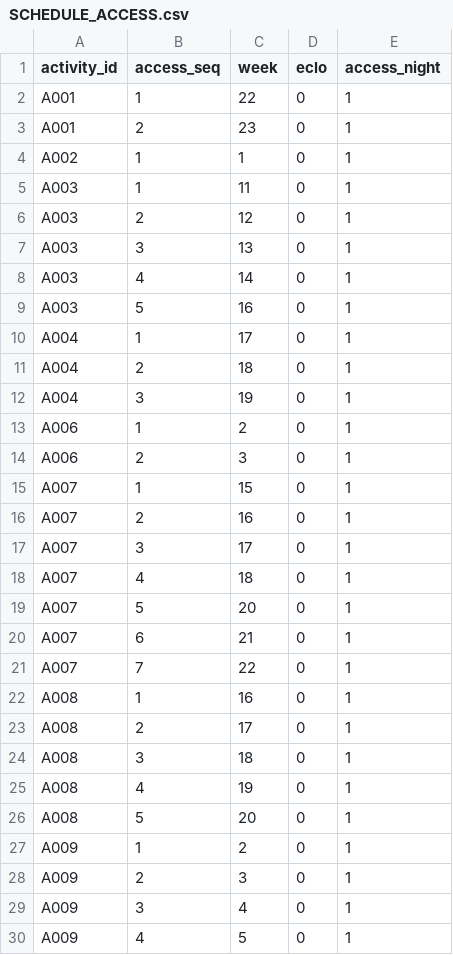
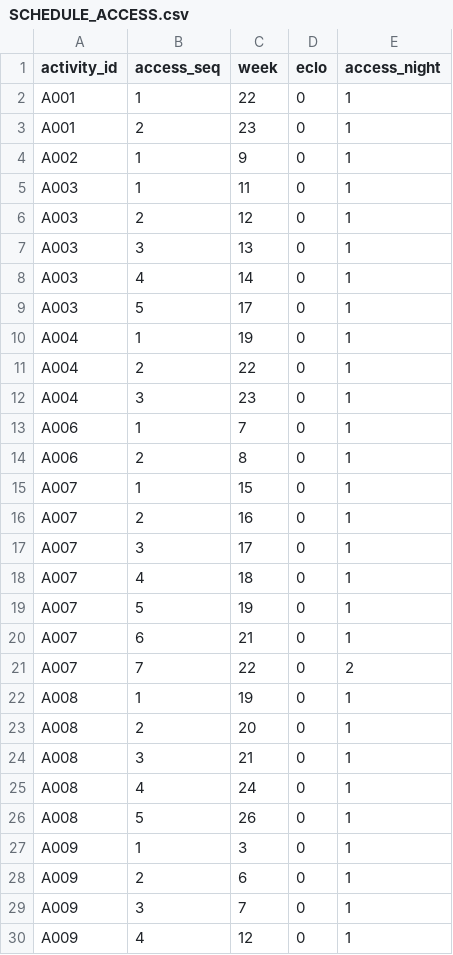
Before and after one commit to driftsprits-stack/chocobofix, a CSV file: out/public/A/SCHEDULE_ACCESS.csv, drawn as a sheet; only a part is shown; the diff covers the shown part only.

```diff
--- a/out/public/A/SCHEDULE_ACCESS.csv
+++ b/out/public/A/SCHEDULE_ACCESS.csv
@@ -3,3 +3,3 @@ A001,1,22,0,1
 A001,2,23,0,1
-A002,1,1,0,1
+A002,1,9,0,1
 A003,1,11,0,1
@@ -8,8 +8,8 @@ A003,3,13,0,1
 A003,4,14,0,1
-A003,5,16,0,1
-A004,1,17,0,1
-A004,2,18,0,1
-A004,3,19,0,1
-A006,1,2,0,1
-A006,2,3,0,1
+A003,5,17,0,1
+A004,1,19,0,1
+A004,2,22,0,1
+A004,3,23,0,1
+A006,1,7,0,1
+A006,2,8,0,1
 A007,1,15,0,1
@@ -18,13 +18,13 @@ A007,3,17,0,1
 A007,4,18,0,1
-A007,5,20,0,1
+A007,5,19,0,1
 A007,6,21,0,1
-A007,7,22,0,1
-A008,1,16,0,1
-A008,2,17,0,1
-A008,3,18,0,1
-A008,4,19,0,1
-A008,5,20,0,1
-A009,1,2,0,1
-A009,2,3,0,1
-A009,3,4,0,1
-A009,4,5,0,1
+A007,7,22,0,2
+A008,1,19,0,1
+A008,2,20,0,1
+A008,3,21,0,1
+A008,4,24,0,1
+A008,5,26,0,1
+A009,1,3,0,1
+A009,2,6,0,1
+A009,3,7,0,1
+A009,4,12,0,1
```
Also changed, not shown: 171 edited cells elsewhere in this file, out/public/A/SCHEDULE_OCCUPANCY.csv, out/public/B/SCHEDULE_ACCESS.csv, 50 other files.
